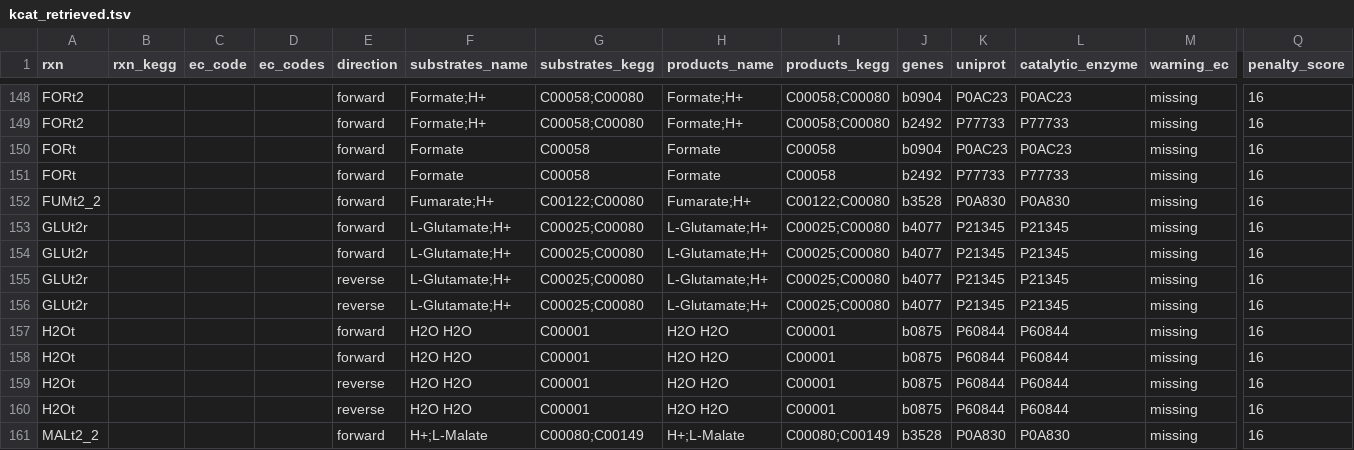
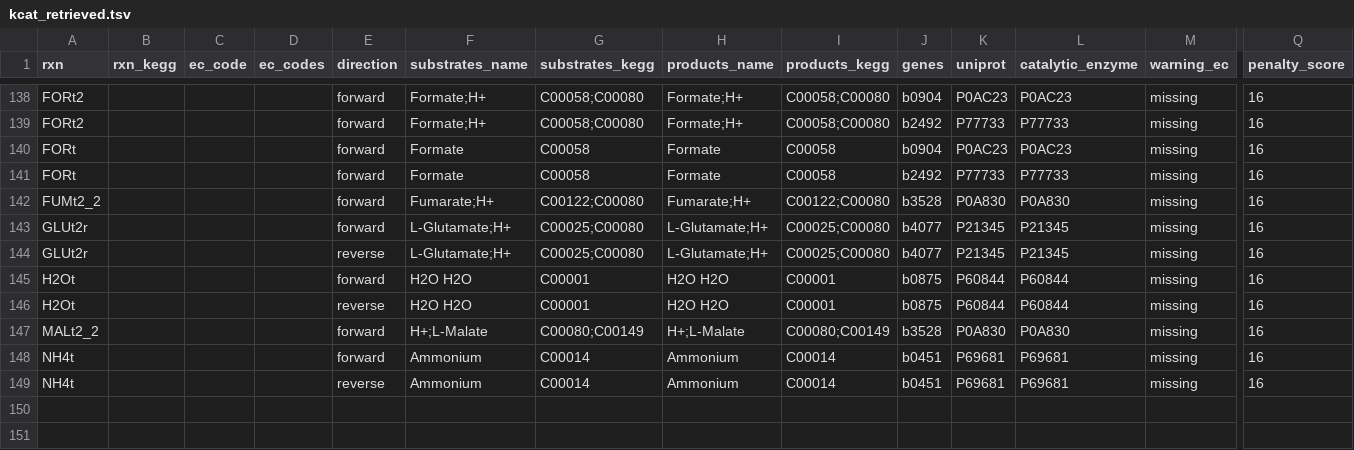
Before and after one commit to h-escoffier/WILDkCAT, a TSV file: output/kcat_retrieved.tsv, drawn as a sheet; only a part is shown, gaps mark what is left out; the shorter side is filled out with more unchanged rows; rows hold the shown columns only; the diff covers the shown part only; the diff names each change by its address in the sheet, - before the commit and + after, or states it on an @@ line.

```diff
--- a/output/kcat_retrieved.tsv
+++ b/output/kcat_retrieved.tsv
-row 154: GLUt2r |  |  |  | forward | L-Glutamate;H+ | C00025;C00080 | L-Glutamate;H+ | C00025;C00080 | b4077 | P21345 | P21345 | missing | 16
-row 155: GLUt2r |  |  |  | reverse | L-Glutamate;H+ | C00025;C00080 | L-Glutamate;H+ | C00025;C00080 | b4077 | P21345 | P21345 | missing | 16
-row 158: H2Ot |  |  |  | forward | H2O H2O | C00001 | H2O H2O | C00001 | b0875 | P60844 | P60844 | missing | 16
-row 159: H2Ot |  |  |  | reverse | H2O H2O | C00001 | H2O H2O | C00001 | b0875 | P60844 | P60844 | missing | 16
```
Also changed, not shown: 12 removed rows and 8 edited cells elsewhere in this file, output/cache_retrieval/kcat_retrieved_partial.tsv, output/kcat_full.tsv, 5 other files.
